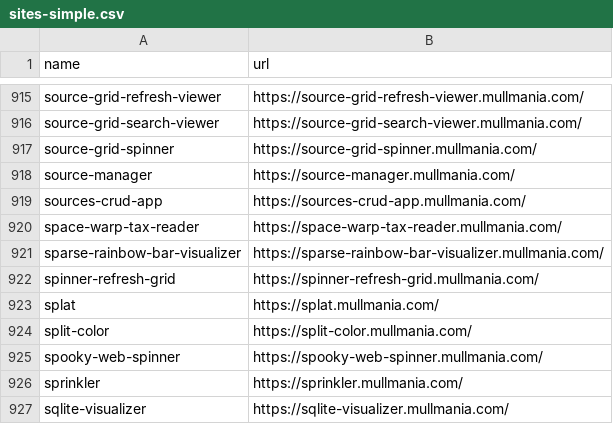
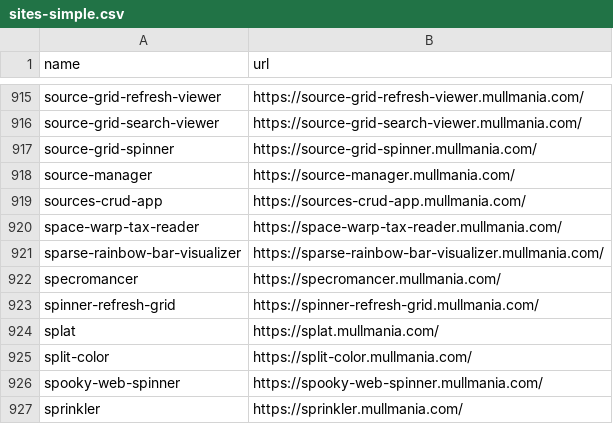
Before and after one commit to mist83/broker-deploy, a CSV file: sites/sites-simple.csv, drawn as a sheet; only a part is shown, gaps mark what is left out; the shorter side is filled out with more unchanged rows; the diff names each change by its address in the sheet, - before the commit and + after, or states it on an @@ line.

```diff
--- a/sites/sites-simple.csv
+++ b/sites/sites-simple.csv
+row 922: specromancer | https://specromancer.mullmania.com/
```
Also changed, not shown: sites/sites-full.csv, 14 other files.
